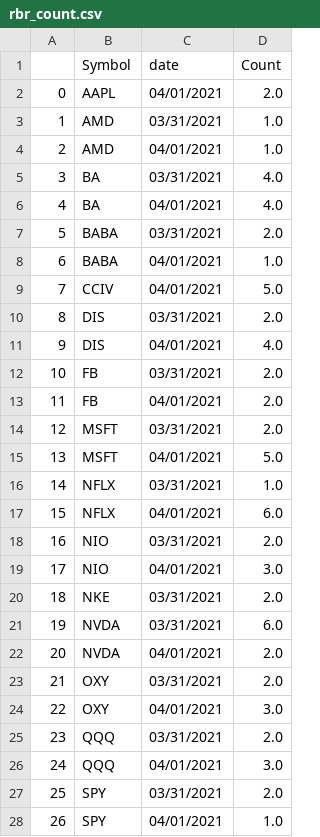
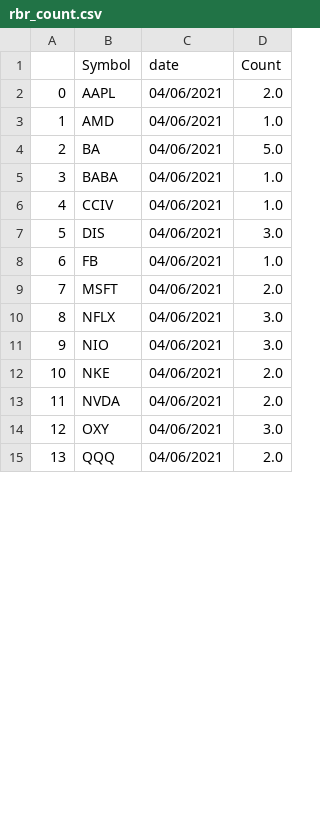
Before and after one commit to joshuad414/IB, a CSV file: dist/rbr_count.csv, drawn as a sheet; only a part is shown; removed rows and columns are numbered as before the commit, all else as after; the diff covers the shown part only; the diff names each change by its address in the sheet, - before the commit and + after, or states it on an @@ line.

```diff
--- a/dist/rbr_count.csv
+++ b/dist/rbr_count.csv
-C2 (date): 04/01/2021
+C2 (date): 04/06/2021
-row 3: 1 | AMD | 03/31/2021 | 1.0
@@ column A renumbered from row 3 down @@
-C3 (date): 04/01/2021
+C3 (date): 04/06/2021
-row 5: 3 | BA | 03/31/2021 | 4.0
-C4 (date): 04/01/2021
+C4 (date): 04/06/2021
-D4 (Count): 4.0
+D4 (Count): 5.0
-row 7: 5 | BABA | 03/31/2021 | 2.0
-C5:C6 (date): 04/01/2021
+C5:C6 (date): 04/06/2021
-D6 (Count): 5.0
+D6 (Count): 1.0
-row 10: 8 | DIS | 03/31/2021 | 2.0
-C7 (date): 04/01/2021
+C7 (date): 04/06/2021
-D7 (Count): 4.0
+D7 (Count): 3.0
-row 12: 10 | FB | 03/31/2021 | 2.0
-C8 (date): 04/01/2021
+C8 (date): 04/06/2021
-D8 (Count): 2.0
+D8 (Count): 1.0
-C9 (date): 03/31/2021
+C9 (date): 04/06/2021
-row 15: 13 | MSFT | 04/01/2021 | 5.0
-row 16: 14 | NFLX | 03/31/2021 | 1.0
-C10 (date): 04/01/2021
+C10 (date): 04/06/2021
-D10 (Count): 6.0
+D10 (Count): 3.0
-row 18: 16 | NIO | 03/31/2021 | 2.0
-C11 (date): 04/01/2021
+C11 (date): 04/06/2021
-C12 (date): 03/31/2021
+C12 (date): 04/06/2021
-row 21: 19 | NVDA | 03/31/2021 | 6.0
-C13 (date): 04/01/2021
+C13 (date): 04/06/2021
-row 23: 21 | OXY | 03/31/2021 | 2.0
-C14 (date): 04/01/2021
+C14 (date): 04/06/2021
-C15 (date): 03/31/2021
+C15 (date): 04/06/2021
-row 26: 24 | QQQ | 04/01/2021 | 3.0
-row 27: 25 | SPY | 03/31/2021 | 2.0
-row 28: 26 | SPY | 04/01/2021 | 1.0
```
Also changed, not shown: 1 removed row and 4 edited cells elsewhere in this file, dist/historical_data.csv, dist/rbr.csv, 27 other files.
